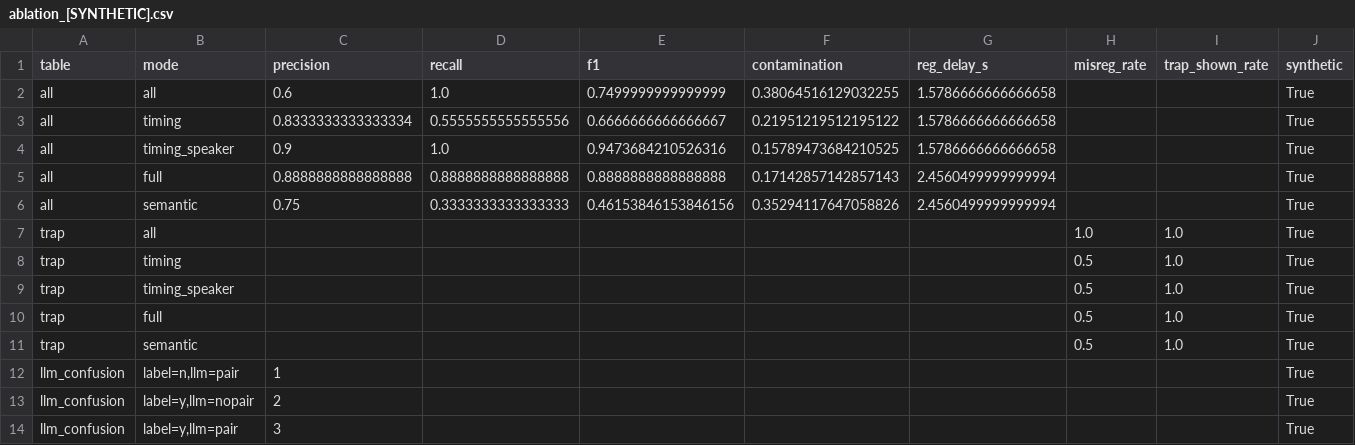
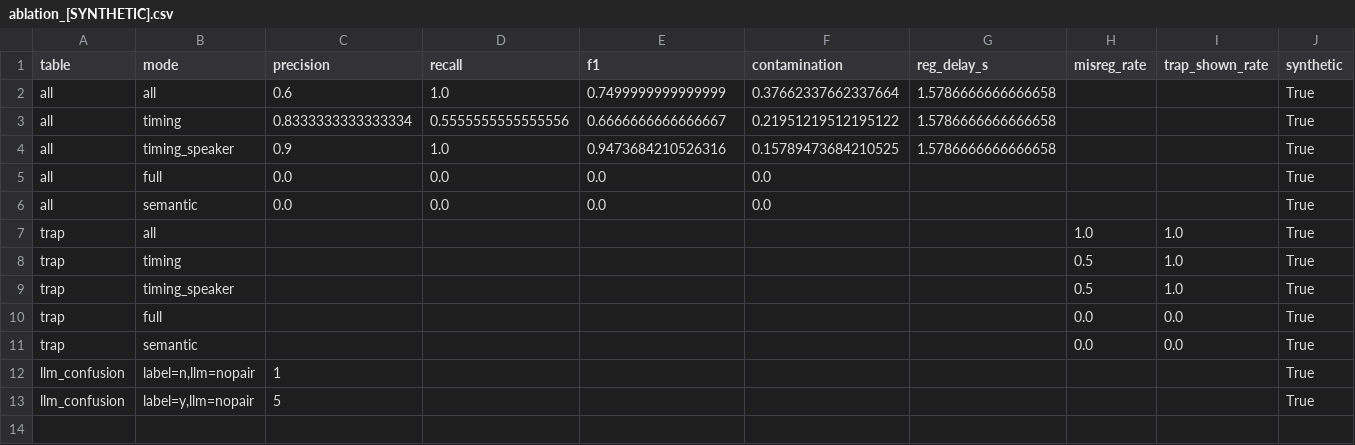
Before and after one commit to J0MinPark/addressee-captions, a CSV file: results/ablation_[SYNTHETIC].csv, drawn as a sheet.

```diff
--- a/results/ablation_[SYNTHETIC].csv
+++ b/results/ablation_[SYNTHETIC].csv
@@ -1,7 +1,7 @@
 table,mode,precision,recall,f1,contamination,reg_delay_s,misreg_rate,trap_shown_rate,synthetic
-all,all,0.6,1.0,0.7499999999999999,0.38064516129032255,1.5786666666666658,,,True
+all,all,0.6,1.0,0.7499999999999999,0.37662337662337664,1.5786666666666658,,,True
 all,timing,0.8333333333333334,0.5555555555555556,0.6666666666666667,0.21951219512195122,1.5786666666666658,,,True
 all,timing_speaker,0.9,1.0,0.9473684210526316,0.15789473684210525,1.5786666666666658,,,True
-all,full,0.8888888888888888,0.8888888888888888,0.8888888888888888,0.17142857142857143,2.4560499999999994,,,True
-all,semantic,0.75,0.3333333333333333,0.46153846153846156,0.35294117647058826,2.4560499999999994,,,True
+all,full,0.0,0.0,0.0,0.0,,,,True
+all,semantic,0.0,0.0,0.0,0.0,,,,True
 trap,all,,,,,,1.0,1.0,True
@@ -9,6 +9,5 @@ trap,timing,,,,,,0.5,1.0,True
 trap,timing_speaker,,,,,,0.5,1.0,True
-trap,full,,,,,,0.5,1.0,True
-trap,semantic,,,,,,0.5,1.0,True
-llm_confusion,"label=n,llm=pair",1,,,,,,,True
-llm_confusion,"label=y,llm=nopair",2,,,,,,,True
-llm_confusion,"label=y,llm=pair",3,,,,,,,True
+trap,full,,,,,,0.0,0.0,True
+trap,semantic,,,,,,0.0,0.0,True
+llm_confusion,"label=n,llm=nopair",1,,,,,,,True
+llm_confusion,"label=y,llm=nopair",5,,,,,,,True
```
Also changed, not shown: results/demo_trap.labels.csv, 31 other files.
